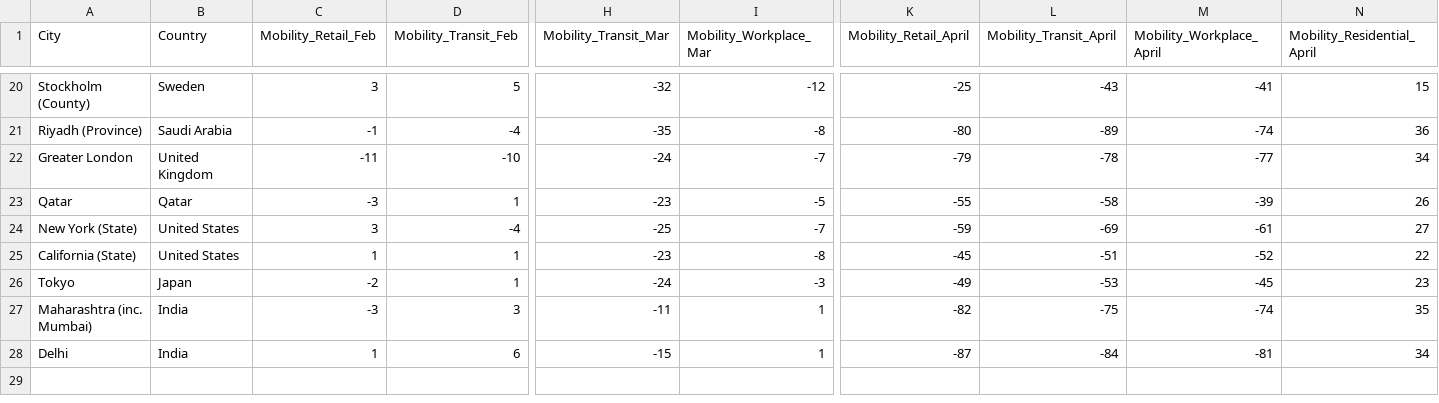
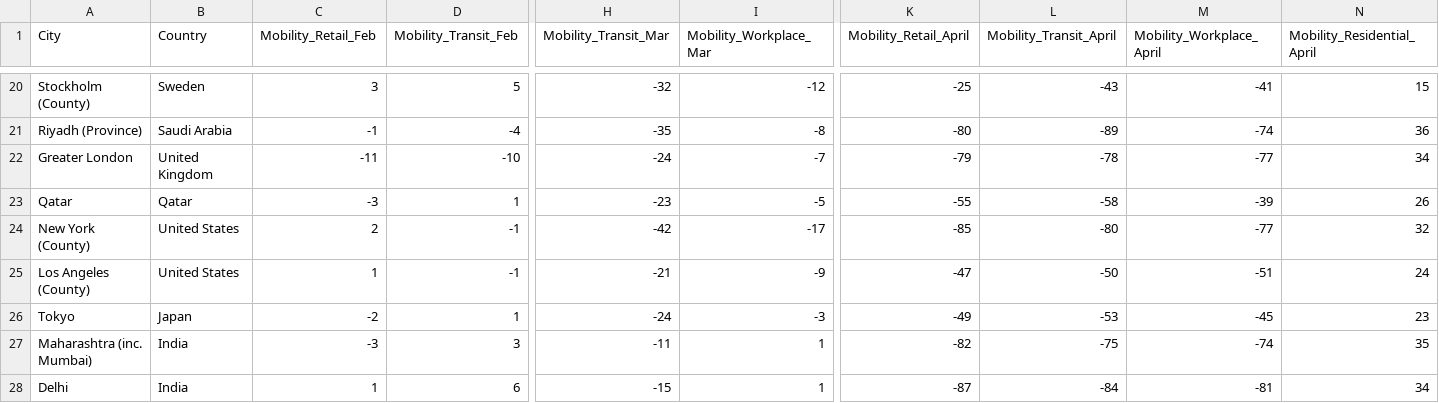
Before and after one commit to fcorowe/covid_energy, a CSV file: data/cities_data_revised.csv, drawn as a sheet; only a part is shown, gaps mark what is left out; removed rows and columns are numbered as before the commit, all else as after; rows hold the shown columns only; the diff names each change by its address in the sheet, - before the commit and + after, or states it on an @@ line.

Commit message:
Update cities_data_revised.csv

```diff
--- a/data/cities_data_revised.csv
+++ b/data/cities_data_revised.csv
-row 24: New York (State) | United States | 3 | -4 | -25 | -7 | -59 | -69 | -61 | 27
+row 24: New York (County) | United States | 2 | -1 | -42 | -17 | -85 | -80 | -77 | 32
-A25 (City): California (State)
+A25 (City): Los Angeles (County)
-D25 (Mobility_Transit_Feb): 1
+D25 (Mobility_Transit_Feb): -1
-H25 (Mobility_Transit_Mar): -23
+H25 (Mobility_Transit_Mar): -21
-I25 (Mobility_Workplace_Mar): -8
+I25 (Mobility_Workplace_Mar): -9
-K25 (Mobility_Retail_April): -45
+K25 (Mobility_Retail_April): -47
-L25 (Mobility_Transit_April): -51
+L25 (Mobility_Transit_April): -50
-M25 (Mobility_Workplace_April): -52
+M25 (Mobility_Workplace_April): -51
-N25 (Mobility_Residential_April): 22
+N25 (Mobility_Residential_April): 24
```
